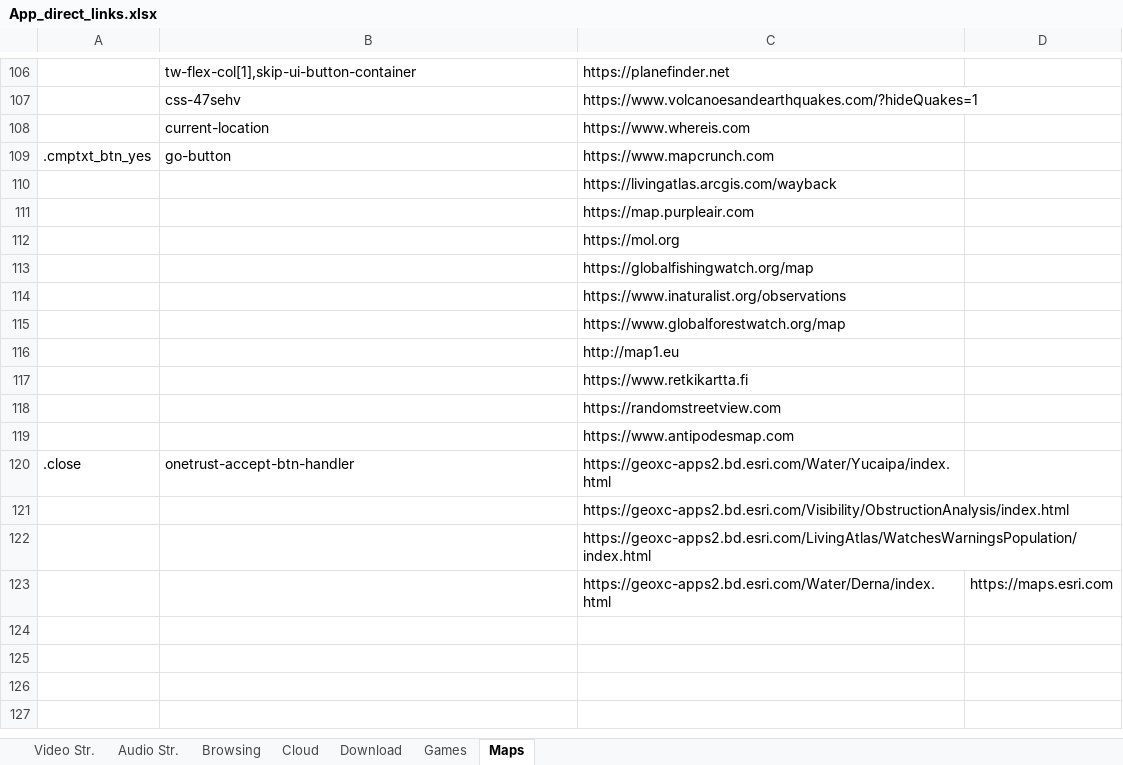
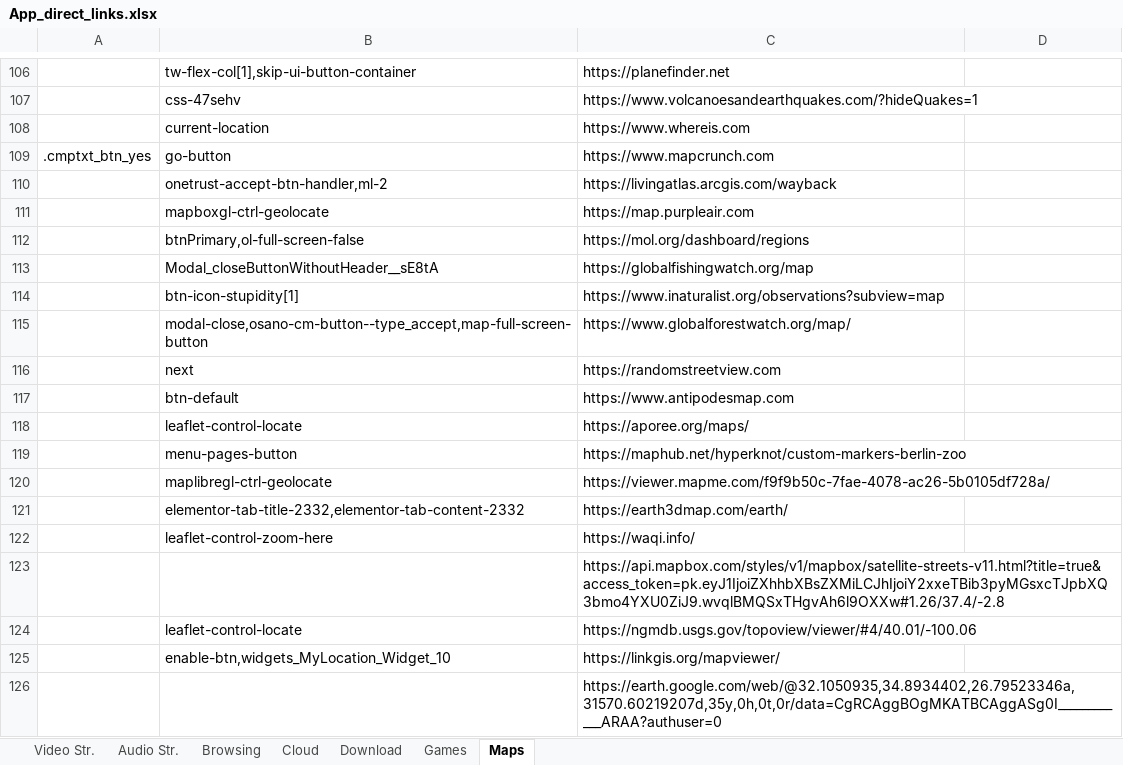
Before and after one commit to yaelrosen77/Final_Project, an Excel workbook: Crawler/App_direct_links.xlsx, sheet Maps, drawn as a sheet; only a part is shown, gaps mark what is left out; values as stored, in another font and other column widths than the file's, no cell formats; removed rows and columns are numbered as before the commit, all else as after; the diff names each change by its address in the sheet, - before the commit and + after, or states it on an @@ line.

```diff
--- a/Crawler/App_direct_links.xlsx (sheet Maps)
+++ b/Crawler/App_direct_links.xlsx (sheet Maps)
-B110: (empty)
+B110: onetrust-accept-btn-handler,ml-2
-B111: (empty)
+B111: mapboxgl-ctrl-geolocate
-row 112:  |  | https://mol.org
+row 112:  | btnPrimary,ol-full-screen-false | https://mol.org/dashboard/regions
-B113: (empty)
+B113: Modal_closeButtonWithoutHeader__sE8tA
-row 114:  |  | https://www.inaturalist.org/observations
-row 115:  |  | https://www.globalforestwatch.org/map
-row 116:  |  | http://map1.eu
-row 117:  |  | https://www.retkikartta.fi
+row 114:  | btn-icon-stupidity[1] | https://www.inaturalist.org/observations?subview=map
+row 115:  | modal-close,osano-cm-button--type_accept,map-full-screen-button | https://www.globalforestwatch.org/map/
-B116: (empty)
+B116: next
-B117: (empty)
+B117: btn-default
-row 120: .close | onetrust-accept-btn-handler | https://geoxc-apps2.bd.esri.com/Water/Yucaipa/index.html
+row 118:  | leaflet-control-locate | https://aporee.org/maps/
+row 119:  | menu-pages-button | https://maphub.net/hyperknot/custom-markers-berlin-zoo
+row 120:  | maplibregl-ctrl-geolocate | https://viewer.mapme.com/f9f9b50c-7fae-4078-ac26-5b0105df728a/
+row 121:  | elementor-tab-title-2332,elementor-tab-content-2332 | https://earth3dmap.com/earth/
+row 122:  | leaflet-control-zoom-here | https://waqi.info/
-C123: https://geoxc-apps2.bd.esri.com/Visibility/ObstructionAnalysis/index.html
+C123: https://api.mapbox.com/styles/v1/mapbox/satellite-streets-v11.html?title=true&access_token=pk.eyJ1IjoiZXhhbXBsZXMiLCJhIjoiY2xxeTBib3pyMGsxcTJpbXQ3bmo4YXU0ZiJ9.wvqlBMQSxTHgvAh6l9OXXw#1.26/37.4/-2.8
+row 124:  | leaflet-control-locate | https://ngmdb.usgs.gov/topoview/viewer/#4/40.01/-100.06
+row 125:  | enable-btn,widgets_MyLocation_Widget_10 | https://linkgis.org/mapviewer/
-C126: https://geoxc-apps2.bd.esri.com/LivingAtlas/WatchesWarningsPopulation/index.html
+C126: https://earth.google.com/web/@32.1050935,34.8934402,26.79523346a,31570.60219207d,35y,0h,0t,0r/data=CgRCAggBOgMKATBCAggASg0I____________ARAA?authuser=0
-row 123:  |  | https://geoxc-apps2.bd.esri.com/Water/Derna/index.html | https://maps.esri.com
```
Also changed, not shown: sheet Audio Str., sheet Video Str., cell formats, 2 other files.
